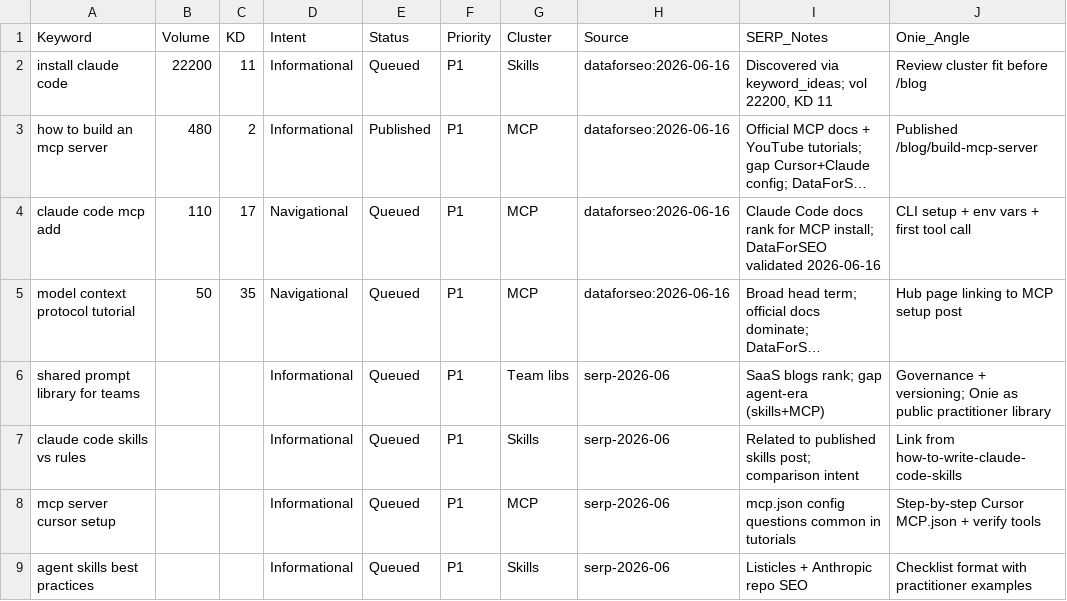
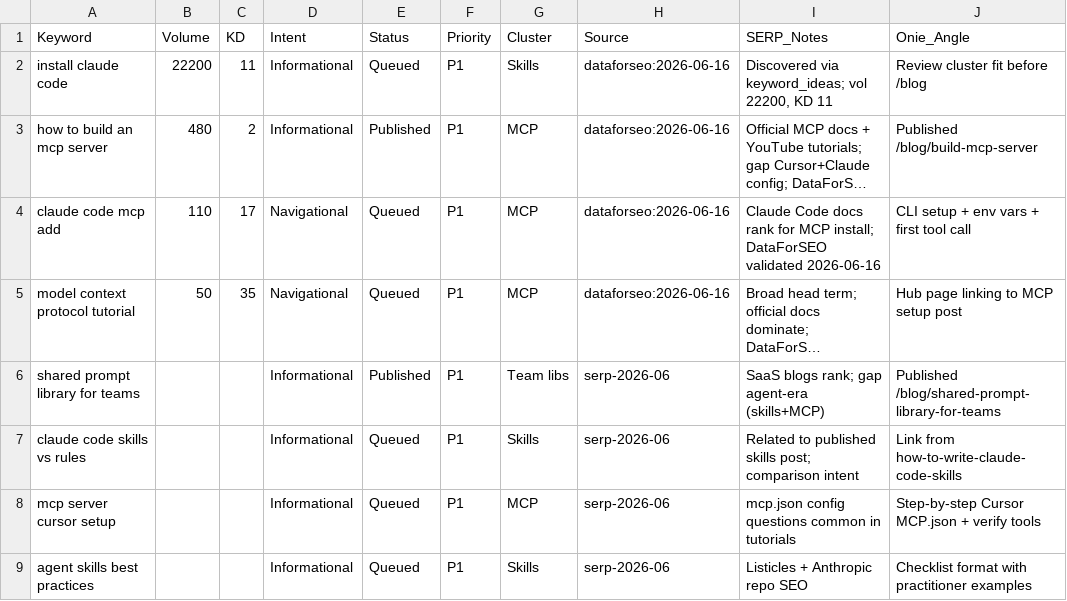
Before and after one commit to liyakhar/onie, a CSV file: keywords.csv, drawn as a sheet; only a part is shown; long unchanged cells end in …; the diff names each change by its address in the sheet, - before the commit and + after, or states it on an @@ line.

```diff
--- a/keywords.csv
+++ b/keywords.csv
-E6 (Status): Queued
+E6 (Status): Published
-J6 (Onie_Angle): Governance + versioning; Onie as public practitioner library
+J6 (Onie_Angle): Published /blog/shared-prompt-library-for-teams
```
Also changed, not shown: 4 other files.
